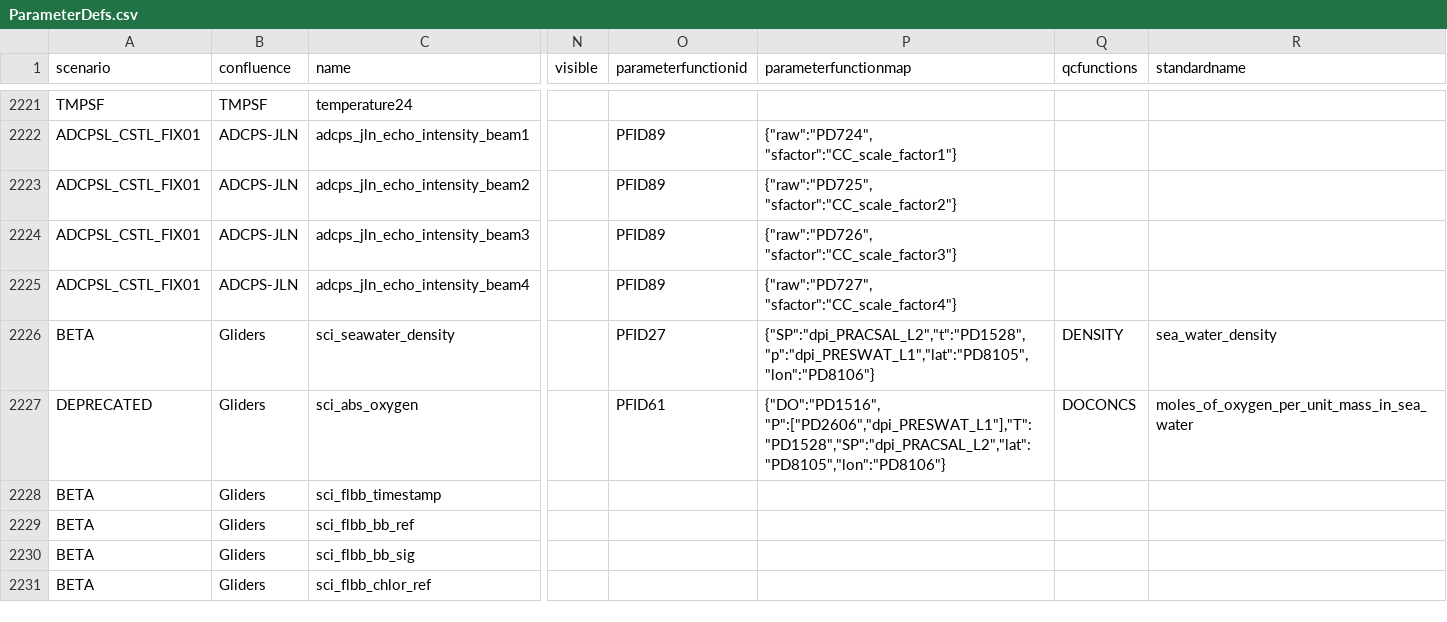
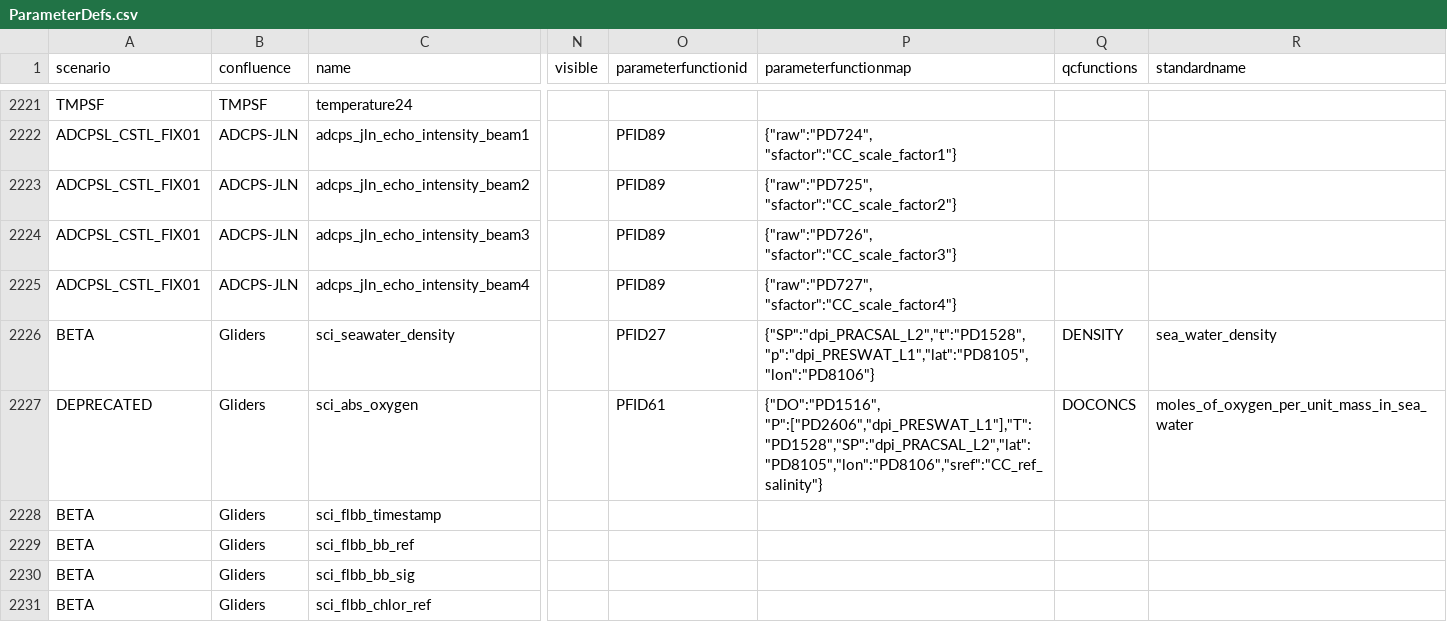
Before and after one commit to oceanobservatories/preload-database, a CSV file: csv/ParameterDefs.csv, drawn as a sheet; only a part is shown, gaps mark what is left out; the diff names each change by its address in the sheet, - before the commit and + after, or states it on an @@ line.

Commit message:
adds sref input argument to PD2750 (#104)

```diff
--- a/csv/ParameterDefs.csv
+++ b/csv/ParameterDefs.csv
-P2227 (parameterfunctionmap): {"DO":"PD1516", "P":["PD2606","dpi_PRESWAT_L1"],"T":"PD1528","SP":"dpi_PRACSAL_L2","lat":"PD8105","lon":"PD8106"}
+P2227 (parameterfunctionmap): {"DO":"PD1516", "P":["PD2606","dpi_PRESWAT_L1"],"T":"PD1528","SP":"dpi_PRACSAL_L2","lat":"PD8105","lon":"PD8106","sref":"CC_ref_salinity"}
```
